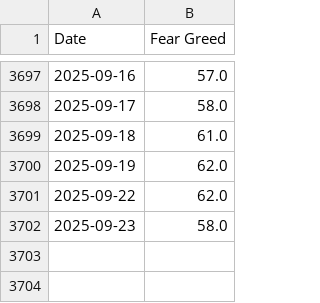
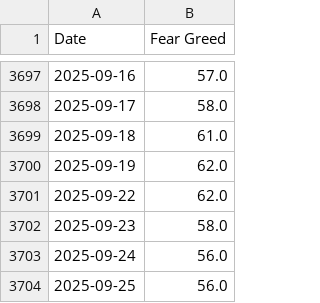
Before and after one commit to callagano/MarketMelodrama, a CSV file: src/scripts/fear_greed_index/all_fng_csv.csv, drawn as a sheet; only a part is shown, gaps mark what is left out.

Commit message:
Corretto l'auto pyhotn di fear and greed

```diff
--- a/src/scripts/fear_greed_index/all_fng_csv.csv
+++ b/src/scripts/fear_greed_index/all_fng_csv.csv
@@ -3702 +3702,3 @@ Date,Fear Greed
 2025-09-23,58.0
+2025-09-24,56.0
+2025-09-25,56.0
```
Also changed, not shown: 9 other files.
